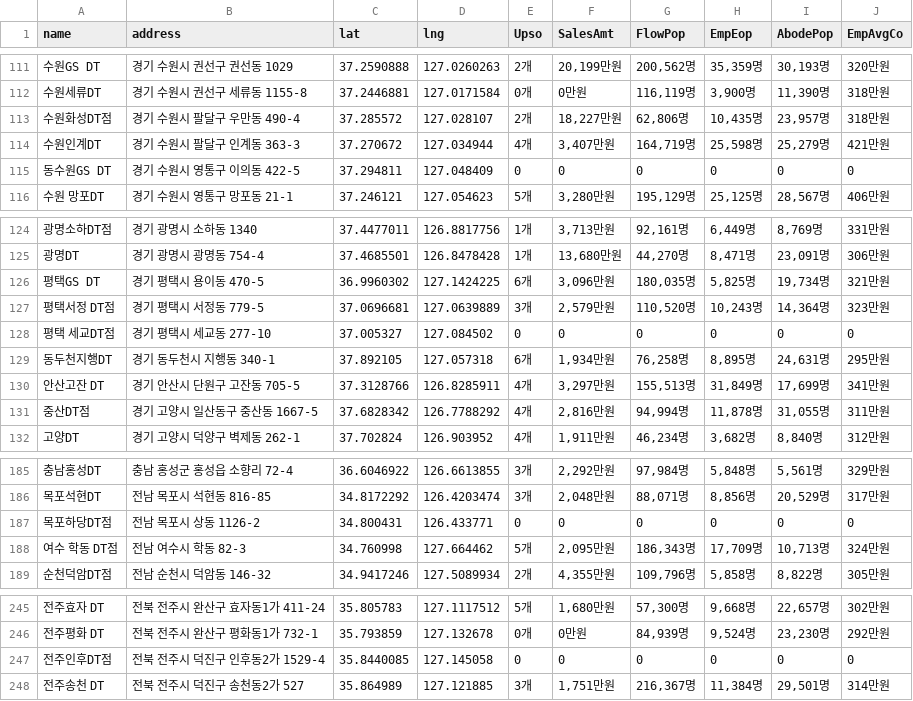
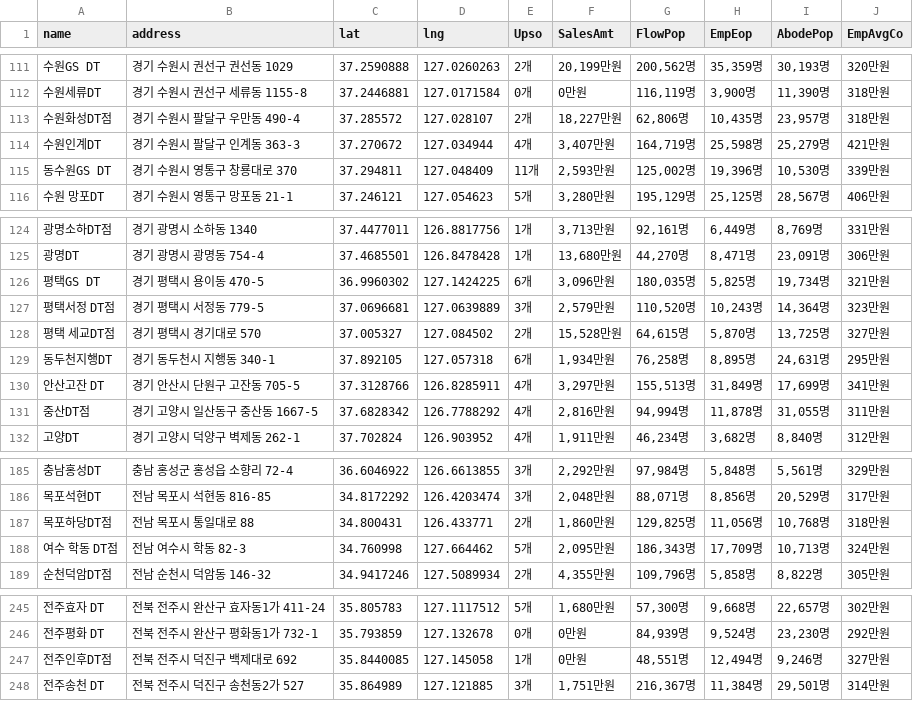
Before and after one commit to winter-x3/McDrive_SbkDT, a CSV file: data/맥도날드_상권정보.csv, drawn as a sheet; only a part is shown, gaps mark what is left out.

```diff
--- a/data/맥도날드_상권정보.csv
+++ b/data/맥도날드_상권정보.csv
@@ -114,3 +114,3 @@
 수원인계DT,경기 수원시 팔달구 인계동 363-3,37.270672,127.034944,4개,"3,407만원","164,719명","25,598명","25,279명",421만원
-동수원GS DT,경기 수원시 영통구 이의동 422-5,37.294811,127.048409,0,0,0,0,0,0
+동수원GS DT,경기 수원시 영통구 창룡대로 370,37.294811,127.048409,11개,"2,593만원","125,002명","19,396명","10,530명",339만원
 수원 망포DT,경기 수원시 영통구 망포동 21-1,37.246121,127.054623,5개,"3,280만원","195,129명","25,125명","28,567명",406만원
@@ -127,3 +127,3 @@
 평택서정 DT점,경기 평택시 서정동 779-5,37.0696681,127.0639889,3개,"2,579만원","110,520명","10,243명","14,364명",323만원
-평택 세교DT점,경기 평택시 세교동 277-10,37.005327,127.084502,0,0,0,0,0,0
+평택 세교DT점,경기 평택시 경기대로 570,37.005327,127.084502,2개,"15,528만원","64,615명","5,870명","13,725명",327만원
 동두천지행DT,경기 동두천시 지행동 340-1,37.892105,127.057318,6개,"1,934만원","76,258명","8,895명","24,631명",295만원
@@ -186,3 +186,3 @@
 목포석현DT,전남 목포시 석현동 816-85,34.8172292,126.4203474,3개,"2,048만원","88,071명","8,856명","20,529명",317만원
-목포하당DT점,전남 목포시 상동 1126-2,34.800431,126.433771,0,0,0,0,0,0
+목포하당DT점,전남 목포시 통일대로 88,34.800431,126.433771,2개,"1,860만원","129,825명","11,056명","10,768명",318만원
 여수 학동 DT점,전남 여수시 학동 82-3,34.760998,127.664462,5개,"2,095만원","186,343명","17,709명","10,713명",324만원
@@ -246,3 +246,3 @@
 전주평화 DT,전북 전주시 완산구 평화동1가 732-1,35.793859,127.132678,0개,0만원,"84,939명","9,524명","23,230명",292만원
-전주인후DT점,전북 전주시 덕진구 인후동2가 1529-4,35.8440085,127.145058,0,0,0,0,0,0
+전주인후DT점,전북 전주시 덕진구 백제대로 692,35.8440085,127.145058,1개,0만원,"48,551명","12,494명","9,246명",327만원
 전주송천 DT,전북 전주시 덕진구 송천동2가 527,35.864989,127.121885,3개,"1,751만원","216,367명","11,384명","29,501명",314만원
```
Also changed, not shown: data/스타벅스_매장정보.csv, data/스타벅스_상권정보.csv, 4 other files.
